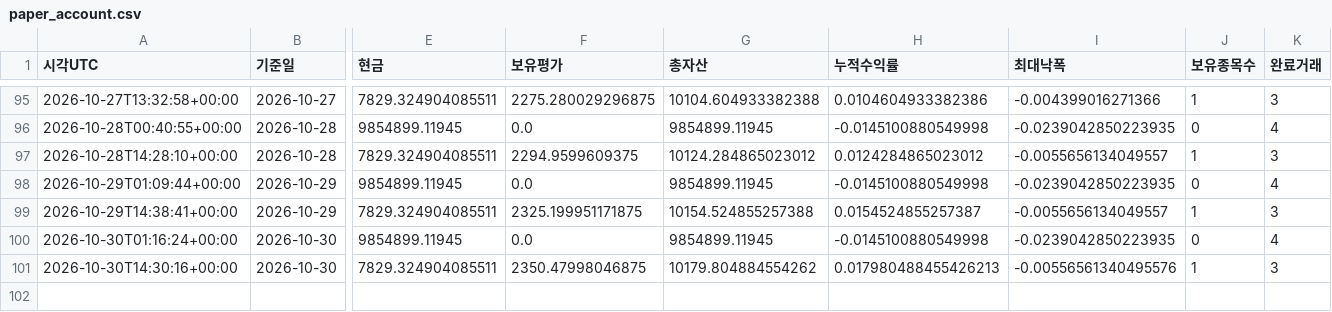
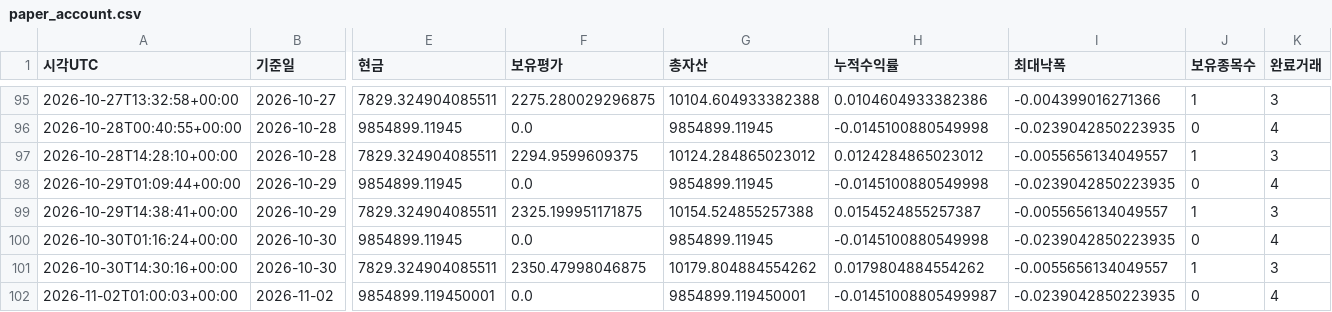
Before and after one commit to dg4200355-arch/apex-ai-trading-bot, a CSV file: reports/paper_account.csv, drawn as a sheet; only a part is shown, gaps mark what is left out; rows hold the shown columns only; the diff names each change by its address in the sheet, - before the commit and + after, or states it on an @@ line.

```diff
--- a/reports/paper_account.csv
+++ b/reports/paper_account.csv
-H101 (누적수익률): 0.017980488455426213
+H101 (누적수익률): 0.0179804884554262
-I101 (최대낙폭): -0.00556561340495576
+I101 (최대낙폭): -0.0055656134049557
+row 102: 2026-11-02T01:00:03+00:00 | 2026-11-02 | 9854899.119450001 | 0.0 | 9854899.119450001 | -0.01451008805499987 | -0.0239042850223935 | 0 | 4
```
Also changed, not shown: reports/latest_confirmation.csv, reports/latest_validation.csv, 12 other files.
